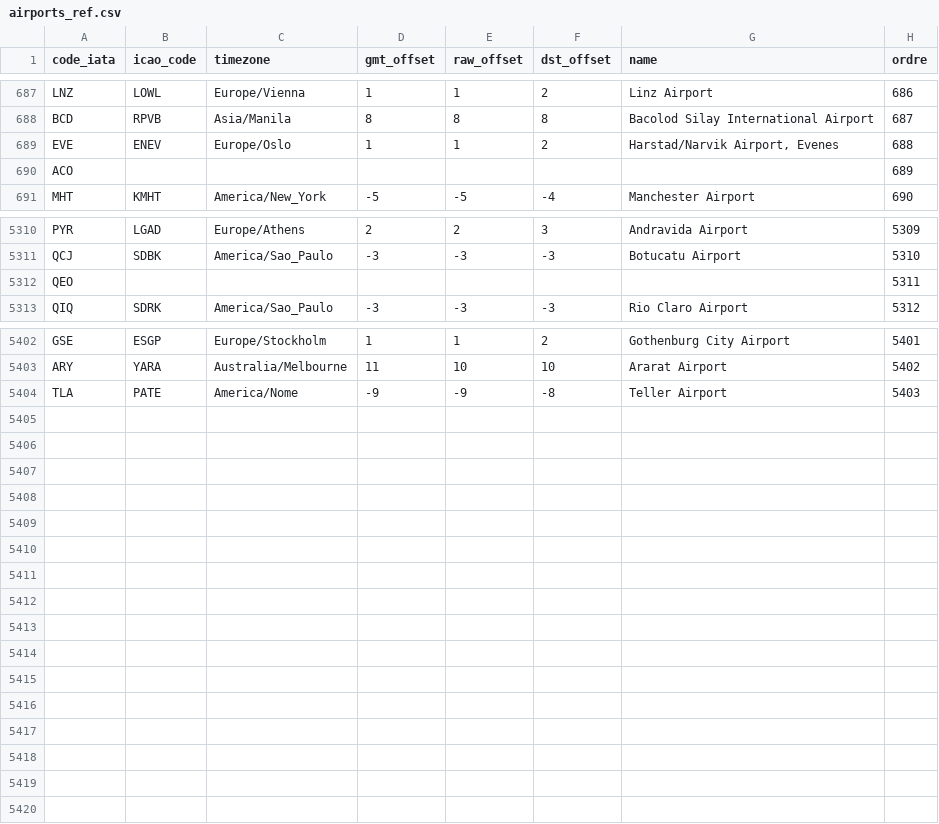
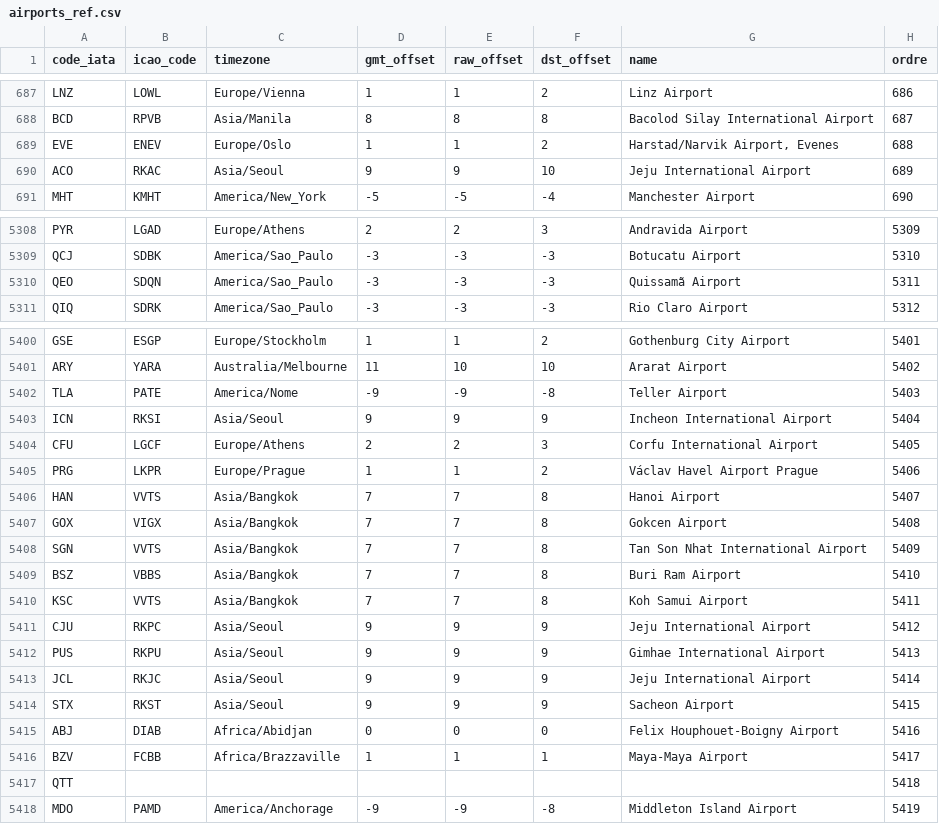
Before and after one commit to mbhai002/projet-avril25_cde_airlines, a CSV file: utils/airports_ref.csv, drawn as a sheet; only a part is shown, gaps mark what is left out; the diff covers the shown part only.

```diff
--- a/utils/airports_ref.csv
+++ b/utils/airports_ref.csv
@@ -689,3 +689,3 @@ BCD;RPVB;Asia/Manila;8;8;8;Bacolod Silay International Airport;687
 EVE;ENEV;Europe/Oslo;1;1;2;Harstad/Narvik Airport, Evenes;688
-ACO;;;;;;;689
+ACO;RKAC;Asia/Seoul;9;9;10;Jeju International Airport;689
 MHT;KMHT;America/New_York;-5;-5;-4;Manchester Airport;690
@@ -5311,3 +5309,3 @@ PYR;LGAD;Europe/Athens;2;2;3;Andravida Airport;5309
 QCJ;SDBK;America/Sao_Paulo;-3;-3;-3;Botucatu Airport;5310
-QEO;;;;;;;5311
+QEO;SDQN;America/Sao_Paulo;-3;-3;-3;Quissamã Airport;5311
 QIQ;SDRK;America/Sao_Paulo;-3;-3;-3;Rio Claro Airport;5312
@@ -5404 +5402,17 @@ ARY;YARA;Australia/Melbourne;11;10;10;Ararat Airport;5402
 TLA;PATE;America/Nome;-9;-9;-8;Teller Airport;5403
+ICN;RKSI;Asia/Seoul;9;9;9;Incheon International Airport;5404
+CFU;LGCF;Europe/Athens;2;2;3;Corfu International Airport;5405
+PRG;LKPR;Europe/Prague;1;1;2;Václav Havel Airport Prague;5406
+HAN;VVTS;Asia/Bangkok;7;7;8;Hanoi Airport;5407
+GOX;VIGX;Asia/Bangkok;7;7;8;Gokcen Airport;5408
+SGN;VVTS;Asia/Bangkok;7;7;8;Tan Son Nhat International Airport;5409
+BSZ;VBBS;Asia/Bangkok;7;7;8;Buri Ram Airport;5410
+KSC;VVTS;Asia/Bangkok;7;7;8;Koh Samui Airport;5411
+CJU;RKPC;Asia/Seoul;9;9;9;Jeju International Airport;5412
+PUS;RKPU;Asia/Seoul;9;9;9;Gimhae International Airport;5413
+JCL;RKJC;Asia/Seoul;9;9;9;Jeju International Airport;5414
+STX;RKST;Asia/Seoul;9;9;9;Sacheon Airport;5415
+ABJ;DIAB;Africa/Abidjan;0;0;0;Felix Houphouet-Boigny Airport;5416
+BZV;FCBB;Africa/Brazzaville;1;1;1;Maya-Maya Airport;5417
+QTT;;;;;;;5418
+MDO;PAMD;America/Anchorage;-9;-9;-8;Middleton Island Airport;5419
```
Also changed, not shown: 2 removed rows elsewhere in this file, 5 other files.
